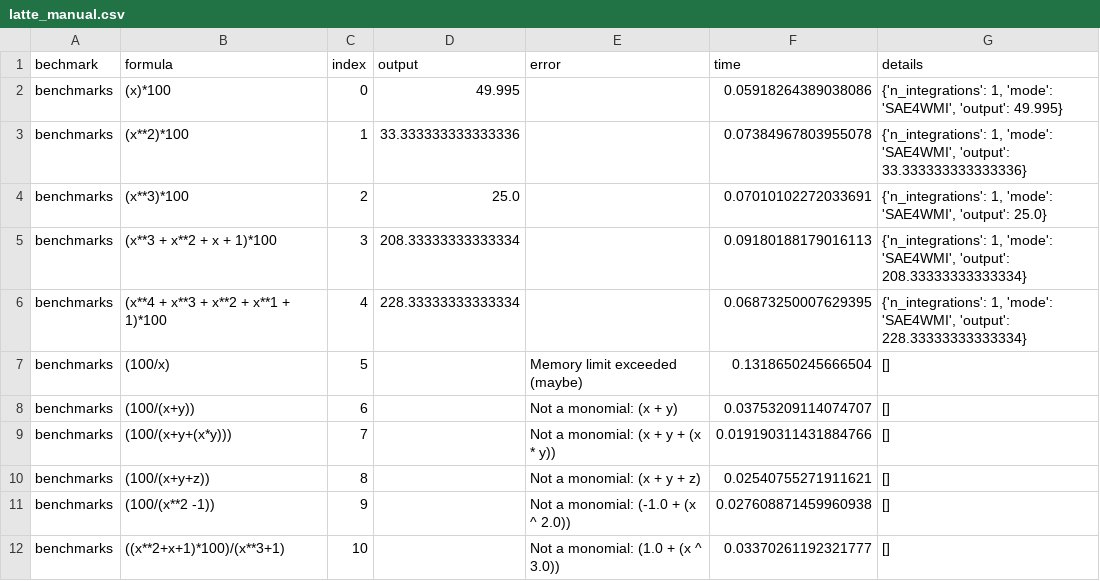
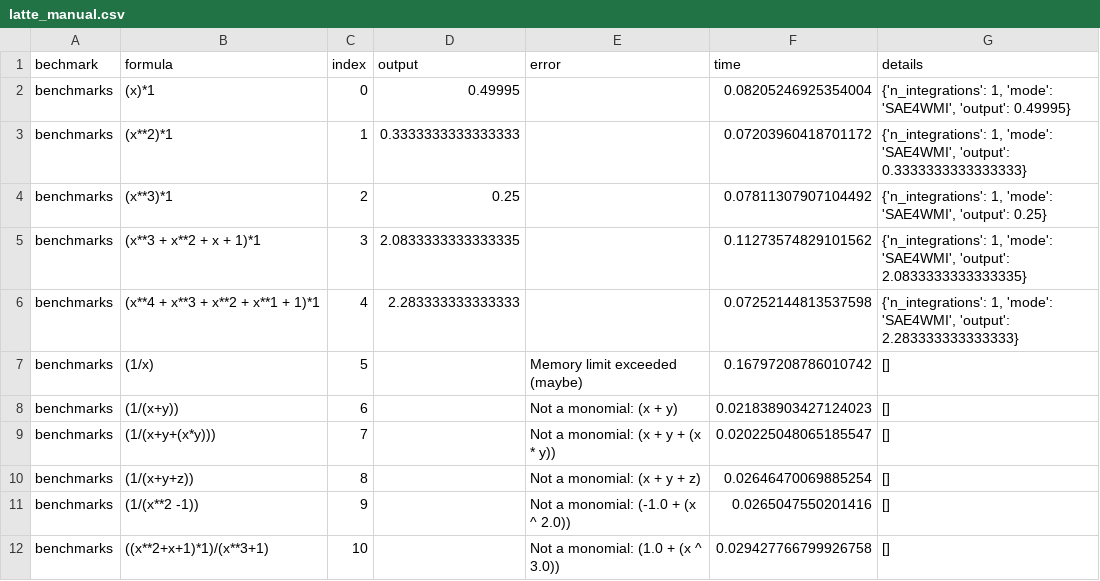
Before and after one commit to destrat18/wmi-pa-w-volappx, a CSV file: final_results/latte_manual.csv, drawn as a sheet; only a part is shown; the diff covers the shown part only.

```diff
--- a/final_results/latte_manual.csv
+++ b/final_results/latte_manual.csv
@@ -1,12 +1,12 @@
 bechmark,formula,index,output,error,time,details
-benchmarks,(x)*100,0,49.995,,0.05918264389038086,"{'n_integrations': 1, 'mode': 'SAE4WMI', 'output': 49.995}"
-benchmarks,(x**2)*100,1,33.333333333333336,,0.07384967803955078,"{'n_integrations': 1, 'mode': 'SAE4WMI', 'output': 33.333333333333336}"
-benchmarks,(x**3)*100,2,25.0,,0.07010102272033691,"{'n_integrations': 1, 'mode': 'SAE4WMI', 'output': 25.0}"
-benchmarks,(x**3 + x**2 + x + 1)*100,3,208.33333333333334,,0.09180188179016113,"{'n_integrations': 1, 'mode': 'SAE4WMI', 'output': 208.33333333333334}"
-benchmarks,(x**4 + x**3 + x**2 + x**1 + 1)*100,4,228.33333333333334,,0.06873250007629395,"{'n_integrations': 1, 'mode': 'SAE4WMI', 'output': 228.33333333333334}"
-benchmarks,(100/x),5,,Memory limit exceeded (maybe),0.1318650245666504,[]
-benchmarks,(100/(x+y)),6,,Not a monomial: (x + y),0.03753209114074707,[]
-benchmarks,(100/(x+y+(x*y))),7,,Not a monomial: (x + y + (x * y)),0.019190311431884766,[]
-benchmarks,(100/(x+y+z)),8,,Not a monomial: (x + y + z),0.02540755271911621,[]
-benchmarks,(100/(x**2 -1)),9,,Not a monomial: (-1.0 + (x ^ 2.0)),0.027608871459960938,[]
-benchmarks,((x**2+x+1)*100)/(x**3+1),10,,Not a monomial: (1.0 + (x ^ 3.0)),0.03370261192321777,[]
+benchmarks,(x)*1,0,0.49995,,0.08205246925354004,"{'n_integrations': 1, 'mode': 'SAE4WMI', 'output': 0.49995}"
+benchmarks,(x**2)*1,1,0.3333333333333333,,0.07203960418701172,"{'n_integrations': 1, 'mode': 'SAE4WMI', 'output': 0.3333333333333333}"
+benchmarks,(x**3)*1,2,0.25,,0.07811307907104492,"{'n_integrations': 1, 'mode': 'SAE4WMI', 'output': 0.25}"
+benchmarks,(x**3 + x**2 + x + 1)*1,3,2.0833333333333335,,0.11273574829101562,"{'n_integrations': 1, 'mode': 'SAE4WMI', 'output': 2.0833333333333335}"
+benchmarks,(x**4 + x**3 + x**2 + x**1 + 1)*1,4,2.283333333333333,,0.07252144813537598,"{'n_integrations': 1, 'mode': 'SAE4WMI', 'output': 2.283333333333333}"
+benchmarks,(1/x),5,,Memory limit exceeded (maybe),0.16797208786010742,[]
+benchmarks,(1/(x+y)),6,,Not a monomial: (x + y),0.021838903427124023,[]
+benchmarks,(1/(x+y+(x*y))),7,,Not a monomial: (x + y + (x * y)),0.020225048065185547,[]
+benchmarks,(1/(x+y+z)),8,,Not a monomial: (x + y + z),0.02646470069885254,[]
+benchmarks,(1/(x**2 -1)),9,,Not a monomial: (-1.0 + (x ^ 2.0)),0.0265047550201416,[]
+benchmarks,((x**2+x+1)*1)/(x**3+1),10,,Not a monomial: (1.0 + (x ^ 3.0)),0.029427766799926758,[]
```
Also changed, not shown: 20 edited cells elsewhere in this file, final_results/volesti_manual.csv, 2 other files.
